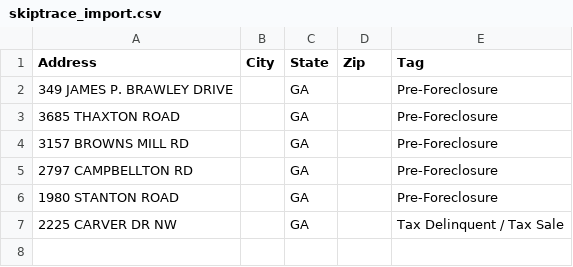
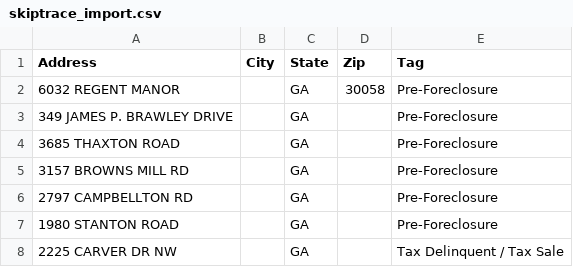
Before and after one commit to terrellkday/Fulton-Leads-Scraper, a CSV file: data/skiptrace_import.csv, drawn as a sheet.

```diff
--- a/data/skiptrace_import.csv
+++ b/data/skiptrace_import.csv
@@ -1,2 +1,3 @@
 Address,City,State,Zip,Tag
+6032 REGENT MANOR,,GA,30058,Pre-Foreclosure
 349 JAMES P. BRAWLEY DRIVE,,GA,,Pre-Foreclosure
```
Also changed, not shown: data/ghl_leads.csv, 6 other files.
